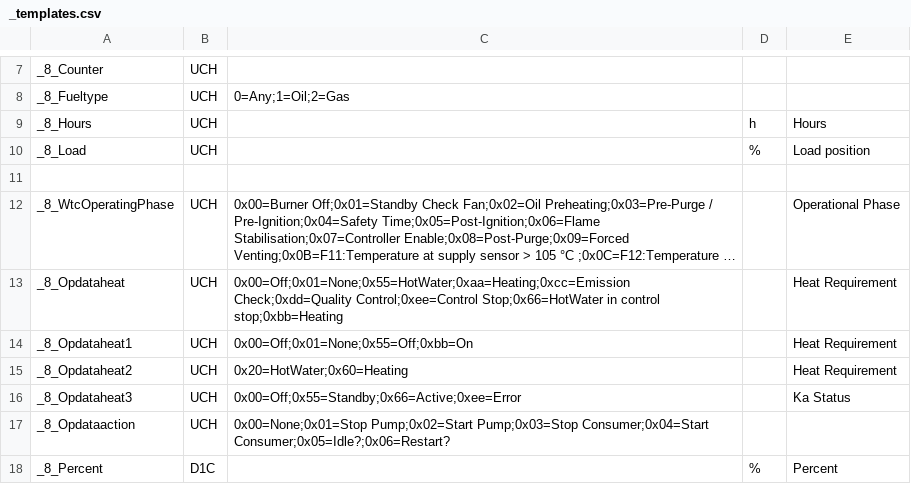
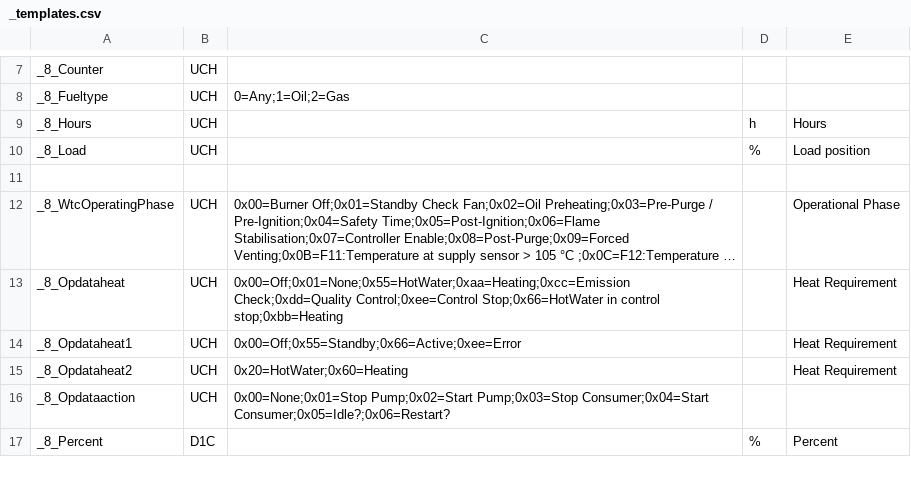
Before and after one commit to aghulas/ebusd-configuration-weishaupt, a CSV file: weishaupt/_templates.csv, drawn as a sheet; only a part is shown, gaps mark what is left out; long unchanged cells end in …; the diff names each change by its address in the sheet, - before the commit and + after, or states it on an @@ line.

```diff
--- a/weishaupt/_templates.csv
+++ b/weishaupt/_templates.csv
-C14: 0x00=Off;0x01=None;0x55=Off;0xbb=On
+C14: 0x00=Off;0x55=Standby;0x66=Active;0xee=Error
-row 16: _8_Opdataheat3 | UCH | 0x00=Off;0x55=Standby;0x66=Active;0xee=Error |  | Ka Status
```
Also changed, not shown: weishaupt/08..bc1.csv, weishaupt/15..hc.csv, 4 other files.
